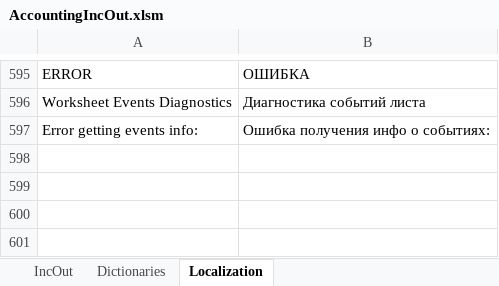
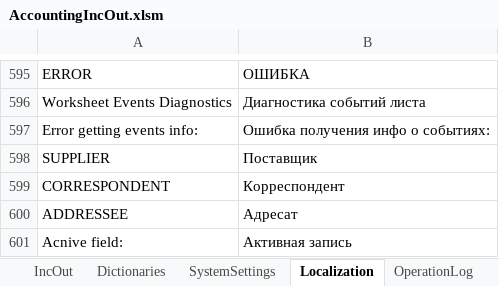
Before and after one commit to kerzhaev/AccountingIncOut, an Excel workbook: AccountingIncOut.xlsm, sheet Localization, drawn as a sheet; only a part is shown, gaps mark what is left out; values as stored, in another font and other column widths than the file's, no borders; conditional formats and table styles not drawn; the diff names each change by its address in the sheet, - before the commit and + after, or states it on an @@ line.

```diff
--- a/AccountingIncOut.xlsm (sheet Localization)
+++ b/AccountingIncOut.xlsm (sheet Localization)
@@ sheet tab unhidden: SystemSettings @@
@@ sheet tab unhidden: OperationLog @@
+row 598: SUPPLIER | Поставщик
+row 599: CORRESPONDENT | Корреспондент
+row 600: ADDRESSEE | Адресат
+row 601: Acnive field: | Активная запись
```
Also changed, not shown: sheet IncOut, sheet Dictionaries, 3 other files.
